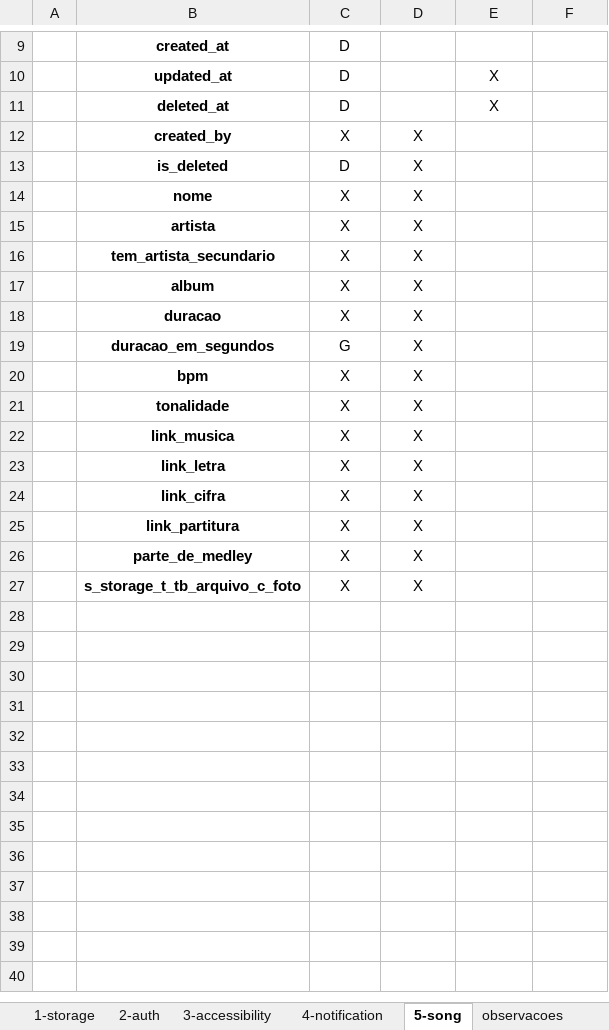
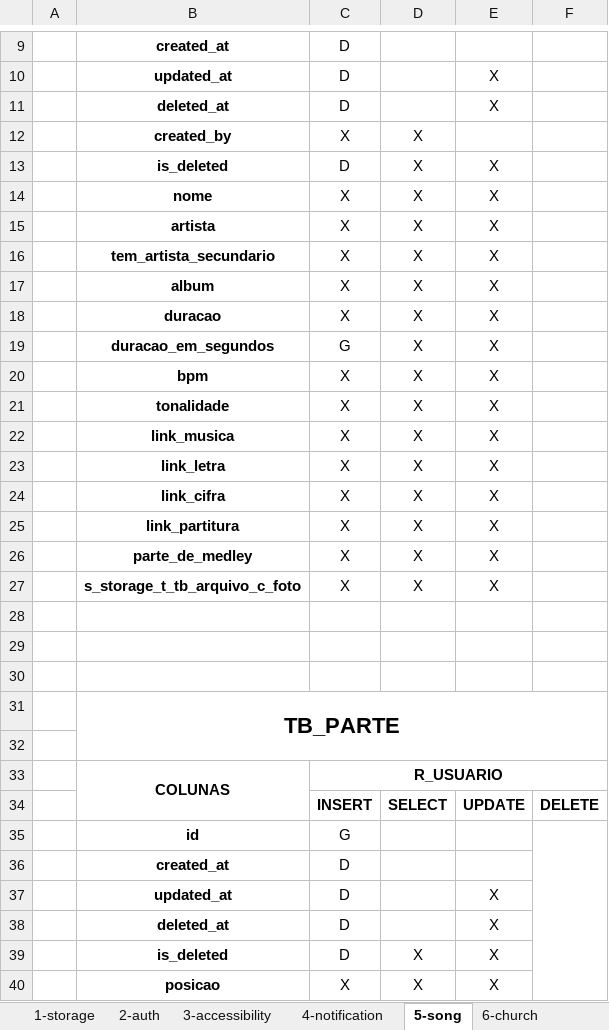
Before and after one commit to erixku/TG_Fatec, an Excel workbook: banco-de-dados/docs/4-tabelas-permissoes/tabelas-permissoes.xlsx, sheet 5-song, drawn as a sheet; only a part is shown, gaps mark what is left out; values as stored, in another font and other column widths than the file's, no borders; the diff covers the shown part only; the diff names each change by its address in the sheet, - before the commit and + after, or states it on an @@ line.

Commit message:
docs: permissões do schema song

```diff
--- a/banco-de-dados/docs/4-tabelas-permissoes/tabelas-permissoes.xlsx (sheet 5-song)
+++ b/banco-de-dados/docs/4-tabelas-permissoes/tabelas-permissoes.xlsx (sheet 5-song)
+sheet tab: 6-church
-E13:E27: (empty)
+E13:E27: X
+row 28: (empty)
+row 29: (empty)
+row 30: (empty)
+row 31:  | TB_PARTE
+row 32: (empty)
+row 33:  | COLUNAS | R_USUARIO
+row 34:  |  | INSERT | SELECT | UPDATE | DELETE
+row 35:  | id | G
+row 36:  | created_at | D
+row 37:  | updated_at | D |  | X
+row 38:  | deleted_at | D |  | X
+row 39:  | is_deleted | D | X | X
+row 40:  | posicao | X | X | X
```
Also changed, not shown: 48 added rows elsewhere in this sheet.
